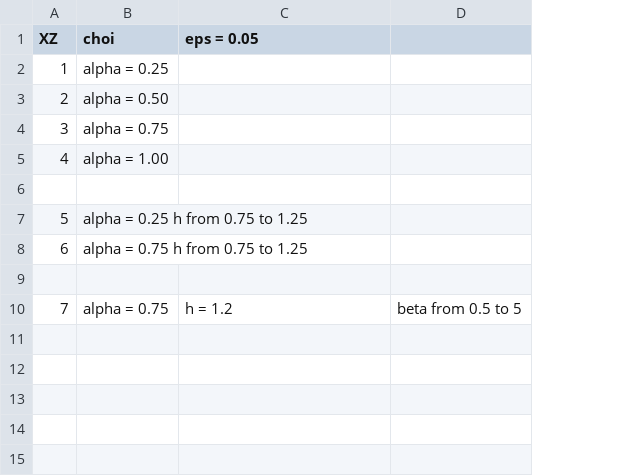
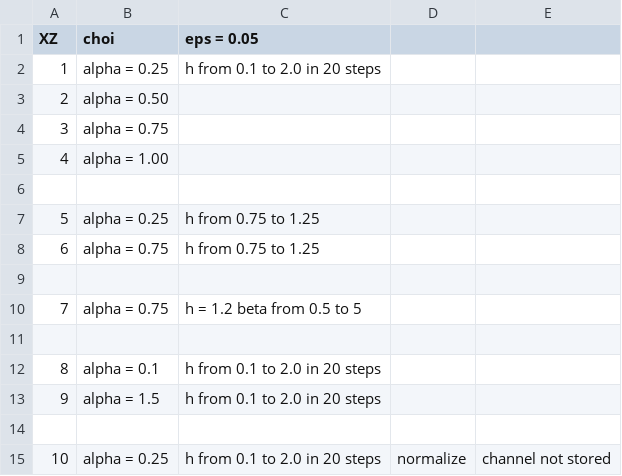
Before and after one commit to gabrielmaresch/groundstate_prep, a CSV file: sweep_list.csv, drawn as a sheet; removed rows and columns are numbered as before the commit, all else as after; the diff names each change by its address in the sheet, - before the commit and + after, or states it on an @@ line.

Commit message:
add parallel sweep version

```diff
--- a/sweep_list.csv
+++ b/sweep_list.csv
-column D, row 10: beta from 0.5 to 5
+column D, empty
+column E, empty
-C2 (eps = 0.05): (empty)
+C2 (eps = 0.05): h from 0.1 to 2.0 in 20 steps
-row 7: 5 | alpha = 0.25 h from 0.75 to 1.25
-row 8: 6 | alpha = 0.75 h from 0.75 to 1.25
+row 7: 5 | alpha = 0.25 | h from 0.75 to 1.25
+row 8: 6 | alpha = 0.75 | h from 0.75 to 1.25
-C10 (eps = 0.05): h = 1.2
+C10 (eps = 0.05): h = 1.2 beta from 0.5 to 5
+row 11: (empty)
+row 12: 8 | alpha = 0.1 | h from 0.1 to 2.0 in 20 steps
+row 13: 9 | alpha = 1.5 | h from 0.1 to 2.0 in 20 steps
+row 14: (empty)
+row 15: 10 | alpha = 0.25 | h from 0.1 to 2.0 in 20 steps | normalize | channel not stored
```
Also changed, not shown: 18 other files.
